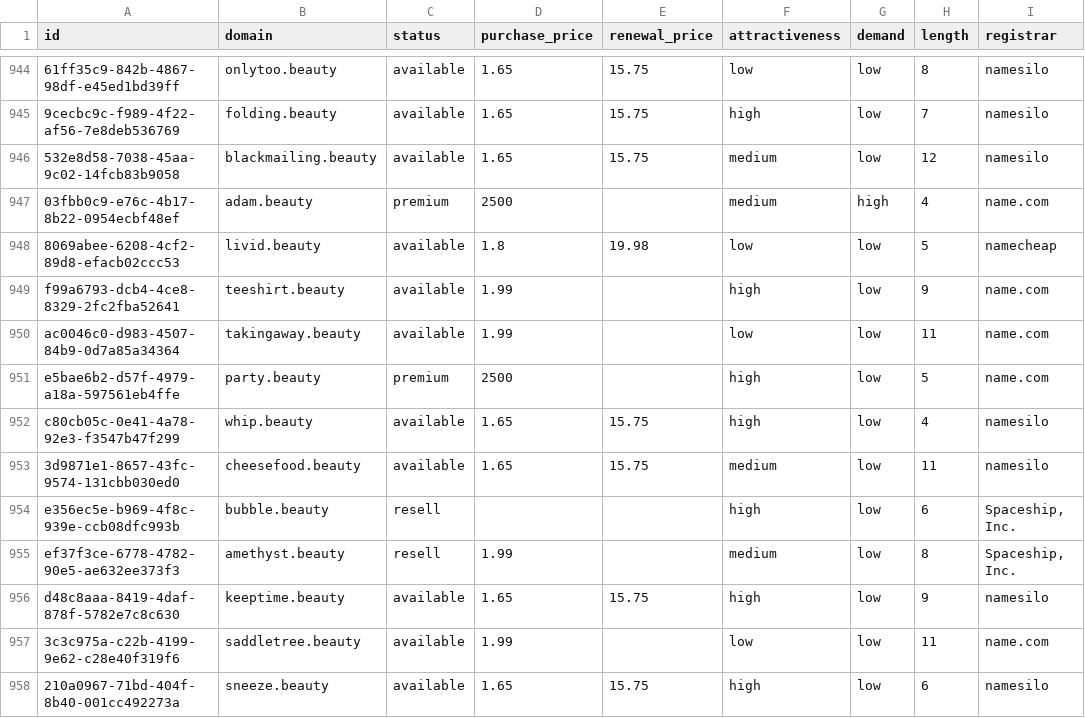
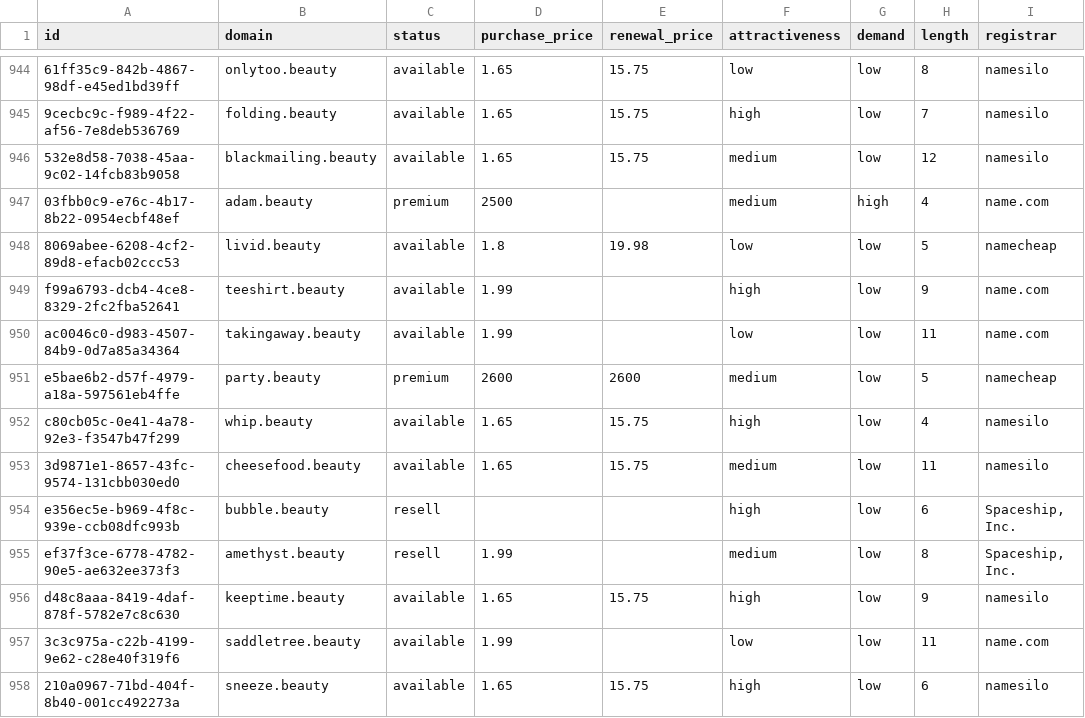
Before and after one commit to UniqueDomains/beauty-oneword-domains, a CSV file: beauty.csv, drawn as a sheet; only a part is shown, gaps mark what is left out; the diff names each change by its address in the sheet, - before the commit and + after, or states it on an @@ line.

Commit message:
Domains update

```diff
--- a/beauty.csv
+++ b/beauty.csv
-D951 (purchase_price): 2500
+D951 (purchase_price): 2600
-E951 (renewal_price): (empty)
+E951 (renewal_price): 2600
-F951 (attractiveness): high
+F951 (attractiveness): medium
-I951 (registrar): name.com
+I951 (registrar): namecheap
```
Also changed, not shown: 4 other files.
